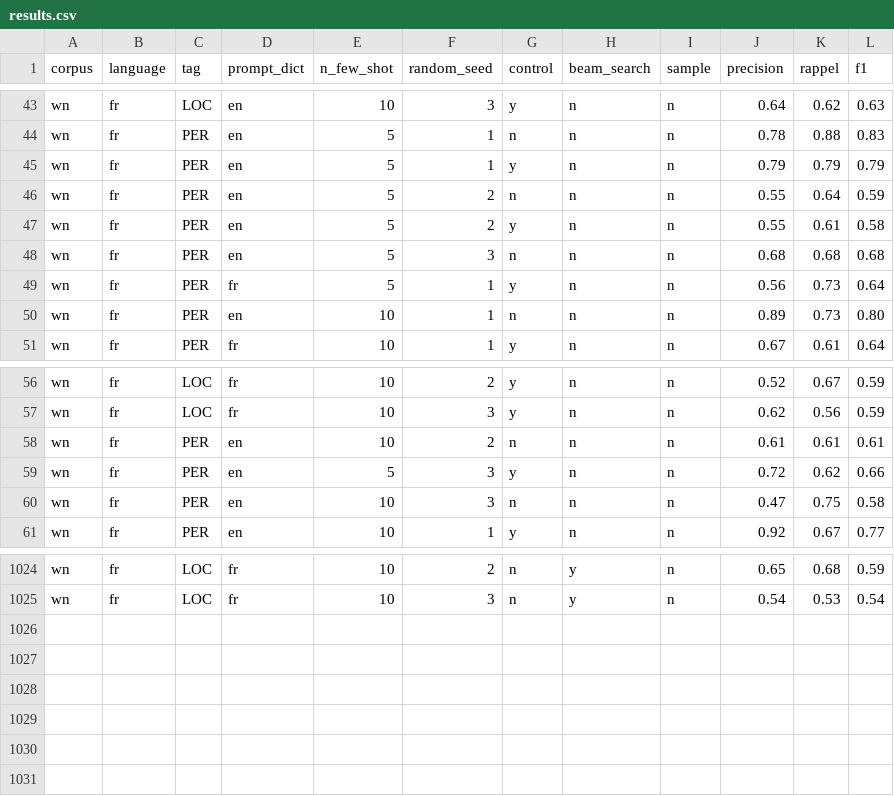
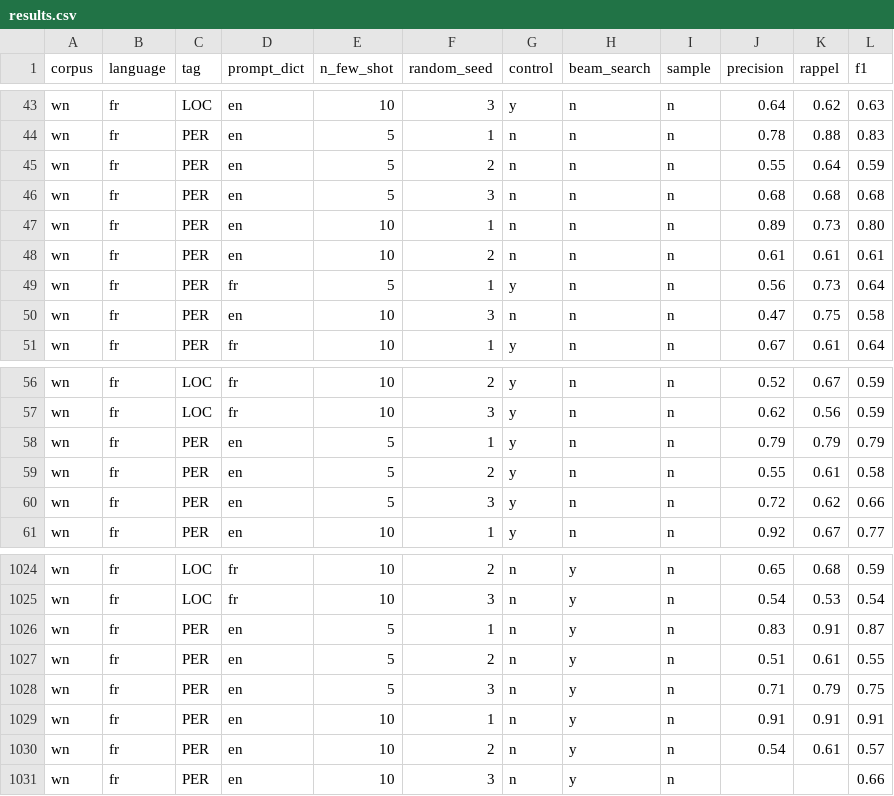
Before and after one commit to ClemenceS/autoregressive_ner, a CSV file: results.csv, drawn as a sheet; only a part is shown, gaps mark what is left out.

Commit message:
à jour

```diff
--- a/results.csv
+++ b/results.csv
@@ -44,8 +44,8 @@ wn,fr,LOC,en,10,3,y,n,n,0.64,0.62,0.63
 wn,fr,PER,en,5,1,n,n,n,0.78,0.88,0.83
-wn,fr,PER,en,5,1,y,n,n,0.79,0.79,0.79
 wn,fr,PER,en,5,2,n,n,n,0.55,0.64,0.59
-wn,fr,PER,en,5,2,y,n,n,0.55,0.61,0.58
 wn,fr,PER,en,5,3,n,n,n,0.68,0.68,0.68
+wn,fr,PER,en,10,1,n,n,n,0.89,0.73,0.80
+wn,fr,PER,en,10,2,n,n,n,0.61,0.61,0.61
 wn,fr,PER,fr,5,1,y,n,n,0.56,0.73,0.64
-wn,fr,PER,en,10,1,n,n,n,0.89,0.73,0.80
+wn,fr,PER,en,10,3,n,n,n,0.47,0.75,0.58
 wn,fr,PER,fr,10,1,y,n,n,0.67,0.61,0.64
@@ -57,5 +57,5 @@ wn,fr,LOC,fr,10,2,y,n,n,0.52,0.67,0.59
 wn,fr,LOC,fr,10,3,y,n,n,0.62,0.56,0.59
-wn,fr,PER,en,10,2,n,n,n,0.61,0.61,0.61
+wn,fr,PER,en,5,1,y,n,n,0.79,0.79,0.79
+wn,fr,PER,en,5,2,y,n,n,0.55,0.61,0.58
 wn,fr,PER,en,5,3,y,n,n,0.72,0.62,0.66
-wn,fr,PER,en,10,3,n,n,n,0.47,0.75,0.58
 wn,fr,PER,en,10,1,y,n,n,0.92,0.67,0.77
@@ -1025 +1025,7 @@ wn,fr,LOC,fr,10,2,n,y,n,0.65,0.68,0.59
 wn,fr,LOC,fr,10,3,n,y,n,0.54,0.53,0.54
+wn,fr,PER,en,5,1,n,y,n,0.83,0.91,0.87
+wn,fr,PER,en,5,2,n,y,n,0.51,0.61,0.55
+wn,fr,PER,en,5,3,n,y,n,0.71,0.79,0.75
+wn,fr,PER,en,10,1,n,y,n,0.91,0.91,0.91
+wn,fr,PER,en,10,2,n,y,n,0.54,0.61,0.57
+wn,fr,PER,en,10,3,n,y,n,,,0.66
```
